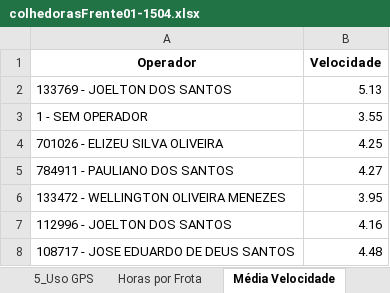
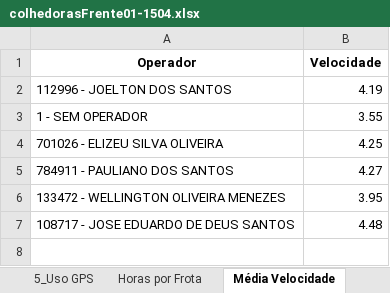
Before and after one commit to pro-gilliardaraujo/processamentoexcel, an Excel workbook: output/colhedorasFrente01-1504.xlsx, sheet Média Velocidade, drawn as a sheet; values as stored, in another font and other column widths than the file's, no borders; removed rows and columns are numbered as before the commit, all else as after; the diff names each change by its address in the sheet, - before the commit and + after, or states it on an @@ line.

```diff
--- a/output/colhedorasFrente01-1504.xlsx (sheet Média Velocidade)
+++ b/output/colhedorasFrente01-1504.xlsx (sheet Média Velocidade)
-row 2: 133769 - JOELTON DOS SANTOS | 5.13
+row 2: 112996 - JOELTON DOS SANTOS | 4.19
-row 7: 112996 - JOELTON DOS SANTOS | 4.16
```
Also changed, not shown: sheet 4_Motor Ocioso, sheet 5_Uso GPS, sheet Base Calculo, sheet 2_Eficiência Energética, sheet 3_Hora Elevador, sheet IDs Substituídas, 1 more sheet, output/colhedorasFrente03-1504.xlsx, output/colhedorasFrente04-1504.xlsx, 2 other files.
